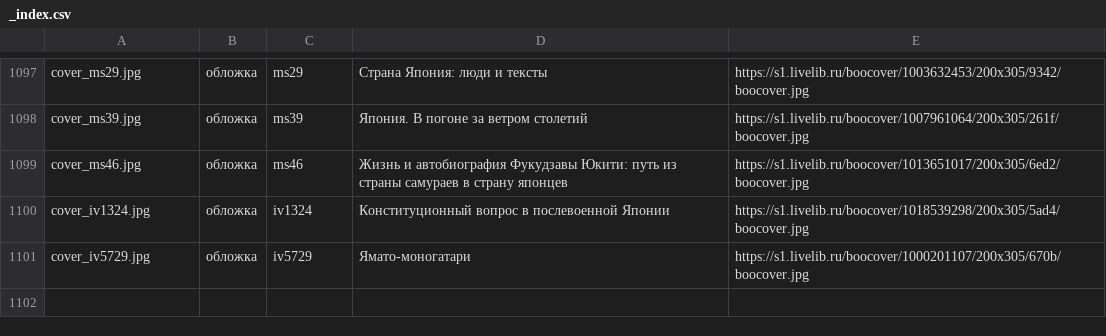
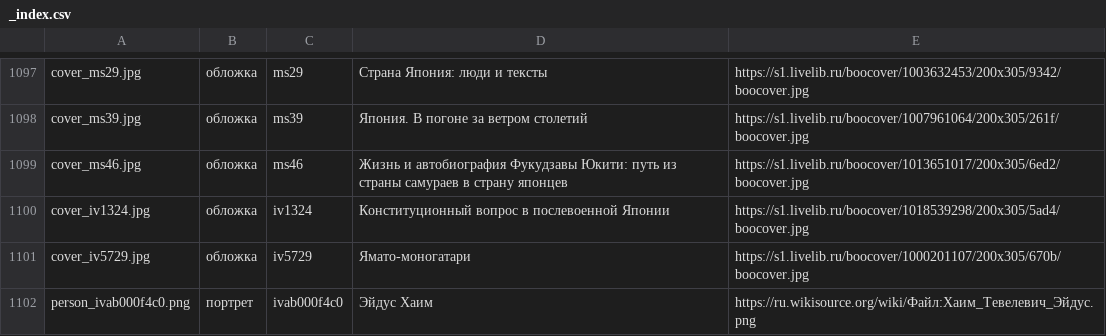
Before and after one commit to oriyaortega/rus-jap-lib-catalogue, a CSV file: images/_index.csv, drawn as a sheet; only a part is shown, gaps mark what is left out; the diff names each change by its address in the sheet, - before the commit and + after, or states it on an @@ line.

```diff
--- a/images/_index.csv
+++ b/images/_index.csv
+row 1102: person_ivab000f4c0.png | портрет | ivab000f4c0 | Эйдус Хаим | https://ru.wikisource.org/wiki/Файл:Хаим_Тевелевич_Эйдус.png
```
Also changed, not shown: 2 other files.
